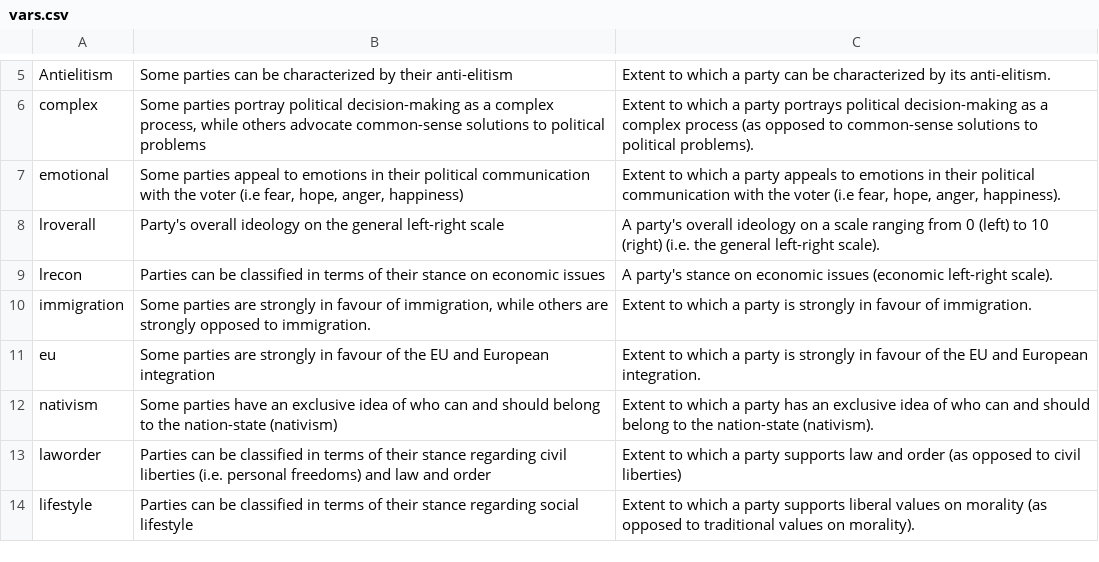
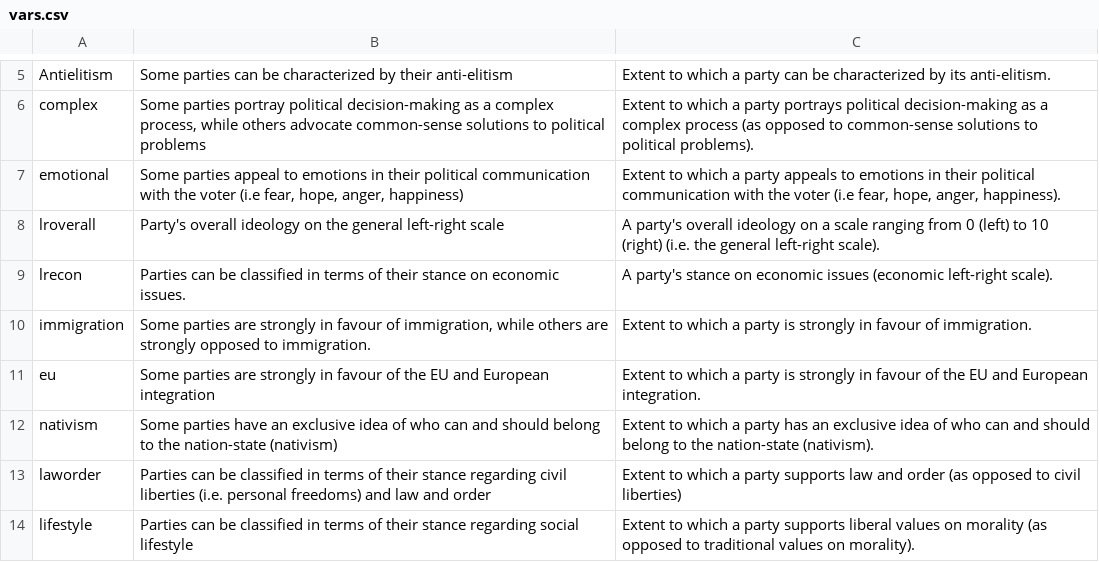
Before and after one commit to msaeltzer/popular_expert, a CSV file: vars.csv, drawn as a sheet; only a part is shown, gaps mark what is left out.

Commit message:
vars

```diff
--- a/vars.csv
+++ b/vars.csv
@@ -8,3 +8,3 @@ emotional 	Some parties appeal to emotions in their political communication with
 lroverall 	Party's overall ideology on the general left-right scale 	A party's overall ideology on a scale ranging from 0 (left) to 10 (right) (i.e. the general left-right scale).
-lrecon 	Parties can be classified in terms of their stance on economic issues	A party's stance on economic issues (economic left-right scale).
+lrecon 	Parties can be classified in terms of their stance on economic issues.	A party's stance on economic issues (economic left-right scale).
 immigration 	Some parties are strongly in favour of immigration, while others are strongly opposed to immigration. 	Extent to which a party is strongly in favour of immigration.
```
